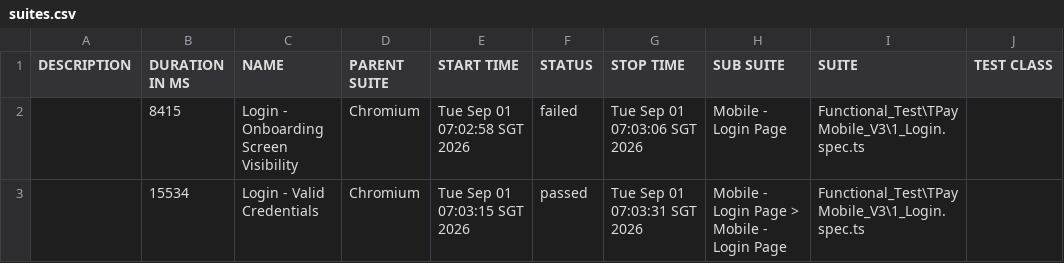
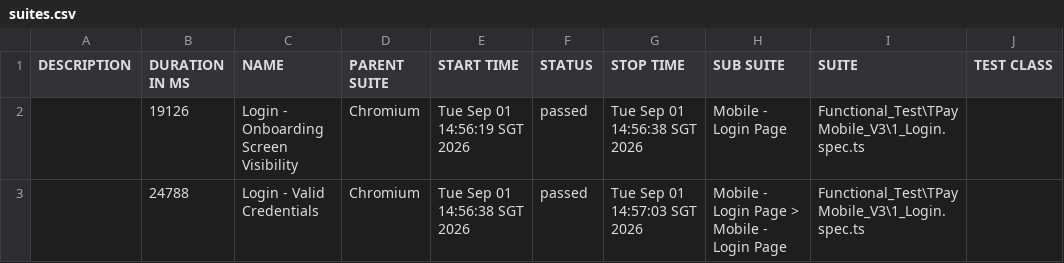
Before and after one commit to jmendozaqa24/TraxionPay-V3, a CSV file: data/suites.csv, drawn as a sheet; only a part is shown; the diff names each change by its address in the sheet, - before the commit and + after, or states it on an @@ line.

```diff
--- a/data/suites.csv
+++ b/data/suites.csv
-B2 (DURATION IN MS): 8415
+B2 (DURATION IN MS): 19126
-E2 (START TIME): Tue Sep 01 07:02:58 SGT 2026
+E2 (START TIME): Tue Sep 01 14:56:19 SGT 2026
-F2 (STATUS): failed
+F2 (STATUS): passed
-G2 (STOP TIME): Tue Sep 01 07:03:06 SGT 2026
+G2 (STOP TIME): Tue Sep 01 14:56:38 SGT 2026
-B3 (DURATION IN MS): 15534
+B3 (DURATION IN MS): 24788
-E3 (START TIME): Tue Sep 01 07:03:15 SGT 2026
+E3 (START TIME): Tue Sep 01 14:56:38 SGT 2026
-G3 (STOP TIME): Tue Sep 01 07:03:31 SGT 2026
+G3 (STOP TIME): Tue Sep 01 14:57:03 SGT 2026
```
Also changed, not shown: 38 other files.
